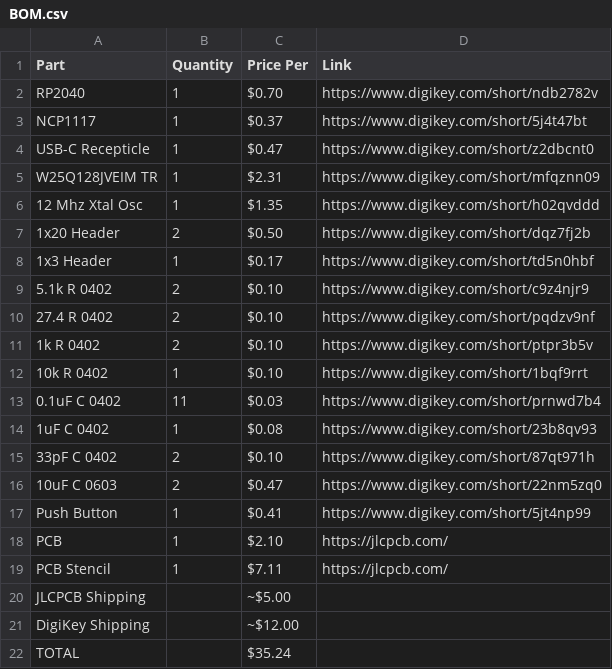
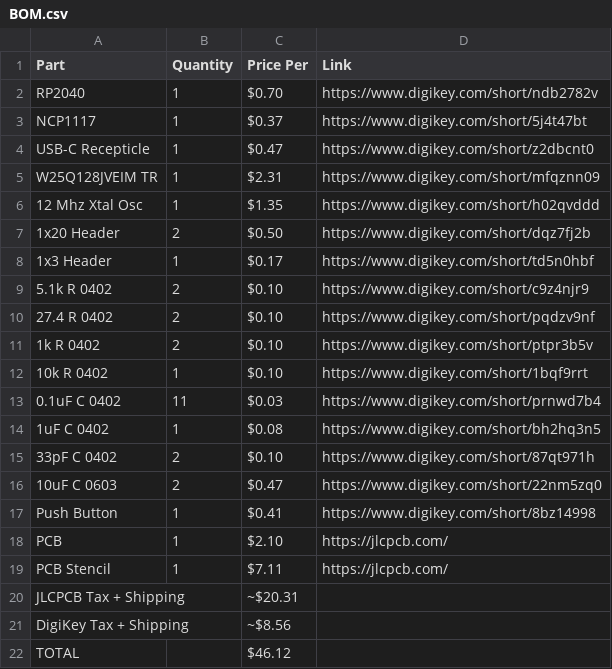
Before and after one commit to ssaunter/JBDevboard, a CSV file: BOM.csv, drawn as a sheet.

Commit message:
updated bom
changed some links and accounted for jlcpcb shipping stencil

```diff
--- a/BOM.csv
+++ b/BOM.csv
@@ -13,10 +13,10 @@ W25Q128JVEIM TR,1,$2.31,https://www.digikey.com/short/mfqznn09
 0.1uF C 0402,11,$0.03,https://www.digikey.com/short/prnwd7b4
-1uF C 0402,1,$0.08,https://www.digikey.com/short/23b8qv93
+1uF C 0402,1,$0.08,https://www.digikey.com/short/bh2hq3n5
 33pF C 0402,2,$0.10,https://www.digikey.com/short/87qt971h
 10uF C 0603,2,$0.47,https://www.digikey.com/short/22nm5zq0
-Push Button,1,$0.41,https://www.digikey.com/short/5jt4np99
+Push Button,1,$0.41,https://www.digikey.com/short/8bz14998
 PCB,1,$2.10,https://jlcpcb.com/
 PCB Stencil,1,$7.11,https://jlcpcb.com/
-JLCPCB Shipping,,~$5.00,
-DigiKey Shipping,,~$12.00,
-TOTAL,,$35.24,
+JLCPCB Tax + Shipping,,~$20.31,
+DigiKey Tax + Shipping,,~$8.56,
+TOTAL,,$46.12,
```
Also changed, not shown: 1 other file.
